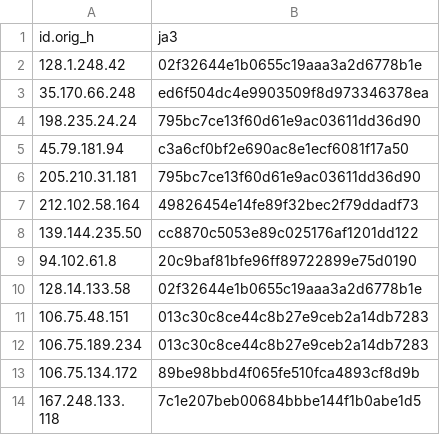
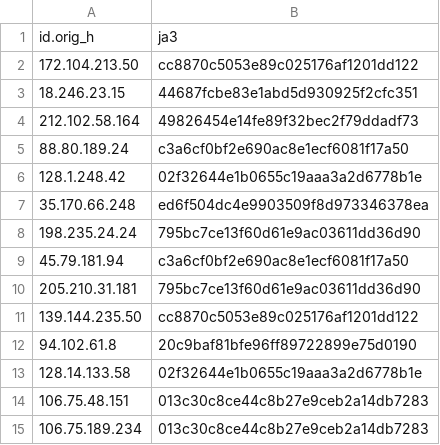
Before and after one commit to LeargasSecurity/ja3-fingerprint-repository, a CSV file: illuminate-honeypot-ja3-fingerprints.csv, drawn as a sheet; only a part is shown; the shorter side is filled out with more unchanged rows.

```diff
--- a/illuminate-honeypot-ja3-fingerprints.csv
+++ b/illuminate-honeypot-ja3-fingerprints.csv
@@ -1,2 +1,6 @@
 id.orig_h,ja3
+172.104.213.50,cc8870c5053e89c025176af1201dd122
+18.246.23.15,44687fcbe83e1abd5d930925f2cfc351
+212.102.58.164,49826454e14fe89f32bec2f79ddadf73
+88.80.189.24,c3a6cf0bf2e690ac8e1ecf6081f17a50
 128.1.248.42,02f32644e1b0655c19aaa3a2d6778b1e
@@ -6,3 +10,2 @@ id.orig_h,ja3
 205.210.31.181,795bc7ce13f60d61e9ac03611dd36d90
-212.102.58.164,49826454e14fe89f32bec2f79ddadf73
 139.144.235.50,cc8870c5053e89c025176af1201dd122
```
Also changed, not shown: 1 other file.
